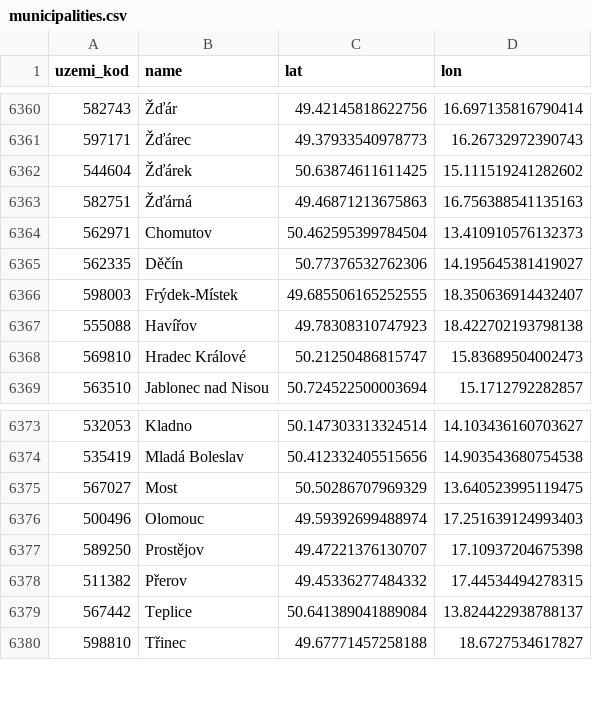
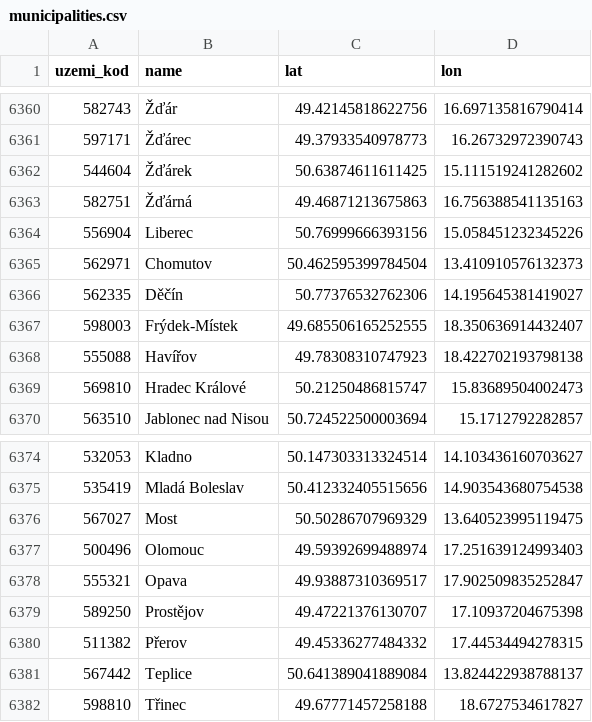
Before and after one commit to dvopalecky/nabozenstvi-v-cesku-mapa, a CSV file: docs/municipalities.csv, drawn as a sheet; only a part is shown, gaps mark what is left out.

Commit message:
Fix Liberec and Opava

```diff
--- a/docs/municipalities.csv
+++ b/docs/municipalities.csv
@@ -6363,2 +6363,3 @@ uzemi_kod,name,lat,lon
 582751,Žďárná,49.46871213675863,16.756388541135163
+556904,Liberec,50.76999666393156,15.058451232345226
 562971,Chomutov,50.462595399784504,13.410910576132373
@@ -6376,2 +6377,3 @@ uzemi_kod,name,lat,lon
 500496,Olomouc,49.59392699488974,17.251639124993403
+555321,Opava,49.93887310369517,17.902509835252847
 589250,Prostějov,49.47221376130707,17.10937204675398
```
